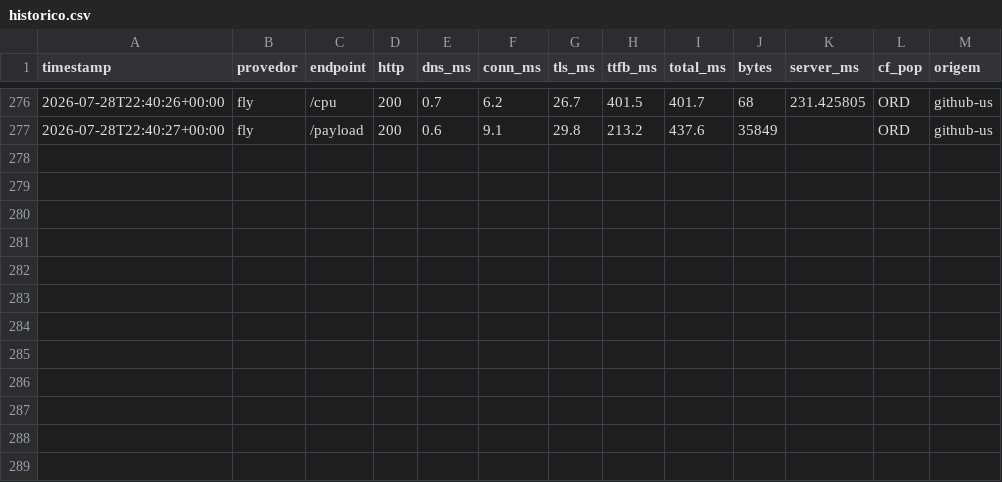
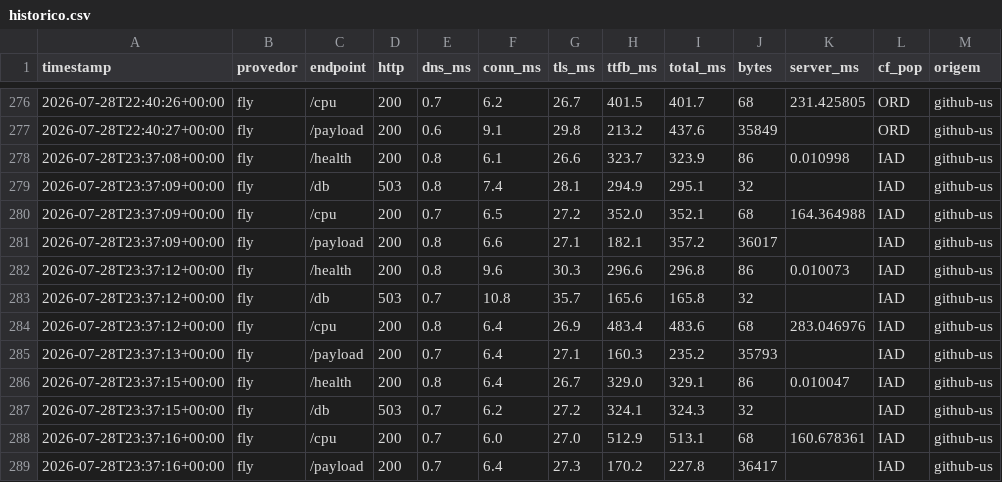
Before and after one commit to wendelas/bakeoff, a CSV file: dados/historico.csv, drawn as a sheet; only a part is shown, gaps mark what is left out.

```diff
--- a/dados/historico.csv
+++ b/dados/historico.csv
@@ -277 +277,13 @@ timestamp,provedor,endpoint,http,dns_ms,conn_ms,tls_ms,ttfb_ms,total_ms,bytes,se
 2026-07-28T22:40:27+00:00,fly,/payload,200,0.6,9.1,29.8,213.2,437.6,35849,,ORD,github-us
+2026-07-28T23:37:08+00:00,fly,/health,200,0.8,6.1,26.6,323.7,323.9,86,0.010998,IAD,github-us
+2026-07-28T23:37:09+00:00,fly,/db,503,0.8,7.4,28.1,294.9,295.1,32,,IAD,github-us
+2026-07-28T23:37:09+00:00,fly,/cpu,200,0.7,6.5,27.2,352.0,352.1,68,164.364988,IAD,github-us
+2026-07-28T23:37:09+00:00,fly,/payload,200,0.8,6.6,27.1,182.1,357.2,36017,,IAD,github-us
+2026-07-28T23:37:12+00:00,fly,/health,200,0.8,9.6,30.3,296.6,296.8,86,0.010073,IAD,github-us
+2026-07-28T23:37:12+00:00,fly,/db,503,0.7,10.8,35.7,165.6,165.8,32,,IAD,github-us
+2026-07-28T23:37:12+00:00,fly,/cpu,200,0.8,6.4,26.9,483.4,483.6,68,283.046976,IAD,github-us
+2026-07-28T23:37:13+00:00,fly,/payload,200,0.7,6.4,27.1,160.3,235.2,35793,,IAD,github-us
+2026-07-28T23:37:15+00:00,fly,/health,200,0.8,6.4,26.7,329.0,329.1,86,0.010047,IAD,github-us
+2026-07-28T23:37:15+00:00,fly,/db,503,0.7,6.2,27.2,324.1,324.3,32,,IAD,github-us
+2026-07-28T23:37:16+00:00,fly,/cpu,200,0.7,6.0,27.0,512.9,513.1,68,160.678361,IAD,github-us
+2026-07-28T23:37:16+00:00,fly,/payload,200,0.7,6.4,27.3,170.2,227.8,36417,,IAD,github-us
```
